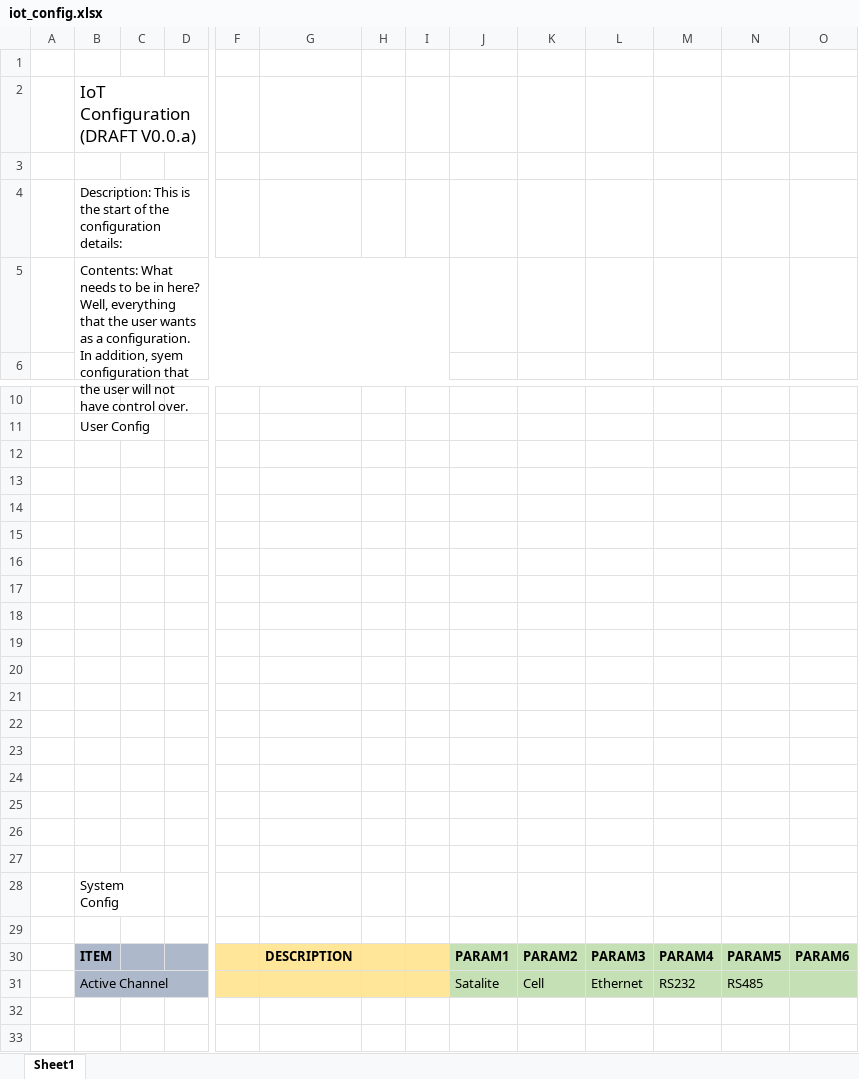
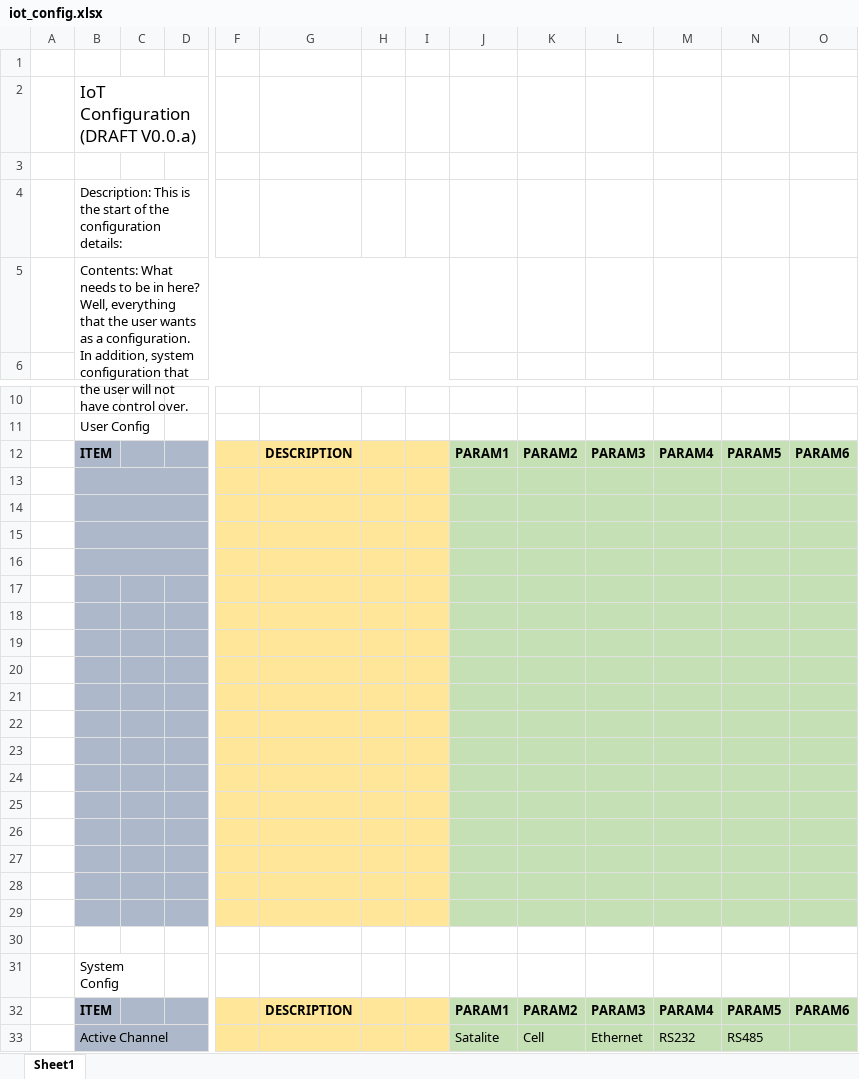
Before and after one commit to MetOceanIoT/IoTPlatform, an Excel workbook: iot_config.xlsx, sheet Sheet1, drawn as a sheet; only a part is shown, gaps mark what is left out; values as stored, in another font and other column widths than the file's, no borders; removed rows and columns are numbered as before the commit, all else as after; rows hold the shown columns only; the diff covers the shown part only; the diff names each change by its address in the sheet, - before the commit and + after, or states it on an @@ line.

Commit message:
Added more colorful feilds

```diff
--- a/iot_config.xlsx (sheet Sheet1)
+++ b/iot_config.xlsx (sheet Sheet1)
-B5: …In addition, syem configuration that…
+B5: …In addition, system configuration that…
+row 12:  | ITEM |  |  |  | DESCRIPTION |  |  | PARAM1 | PARAM2 | PARAM3 | PARAM4 | PARAM5 | PARAM6
+row 13: (empty)
+row 14: (empty)
-B15:B16 fill: none
+B15:B16 fill: #ADB9CA
+B15:D15 merged
-F15:I29 fill: none
+F15:I29 fill: #FFE699
-J15:O29 fill: none
+J15:O29 fill: #C5E0B4
+B16:D16 merged
-B17:D29 fill: none
+B17:D29 fill: #ADB9CA
-row 29: (empty)
-C33:D33 fill: none
+C33:D33 fill: #ADB9CA
-F33:I33 fill: none
+F33:I33 fill: #FFE699
```
Also changed, not shown: cell formats elsewhere in this sheet.
